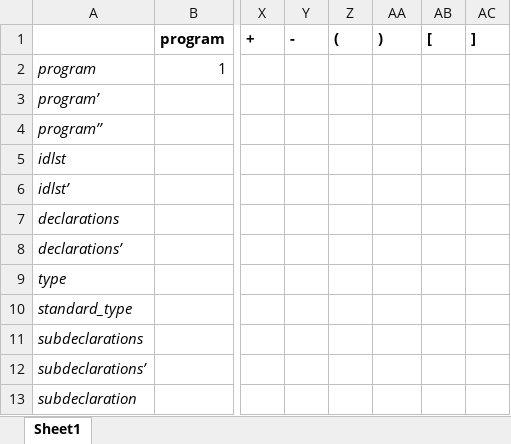
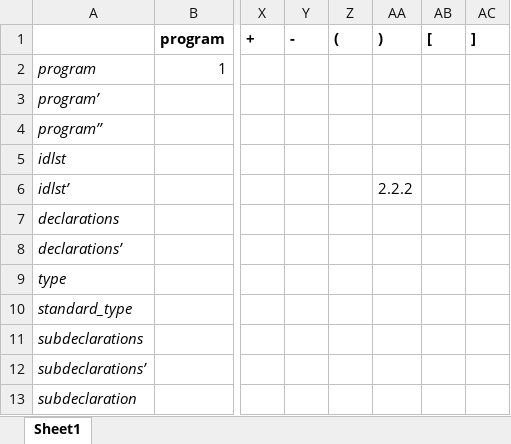
Before and after one commit to MichaelCollett17/Compiler, an Excel workbook: WrittenWork/ProperParseTable.xlsx, sheet Sheet1, drawn as a sheet; only a part is shown, gaps mark what is left out; values as stored, in another font and other column widths than the file's, no borders; the diff names each change by its address in the sheet, - before the commit and + after, or states it on an @@ line.

Commit message:
Program

```diff
--- a/WrittenWork/ProperParseTable.xlsx (sheet Sheet1)
+++ b/WrittenWork/ProperParseTable.xlsx (sheet Sheet1)
-AA6 ()): (empty)
+AA6 ()): 2.2.2
```
Also changed, not shown: 17 other files.
